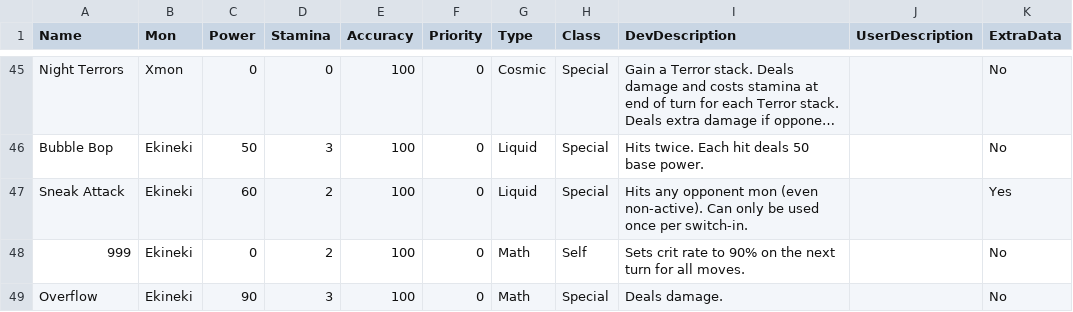
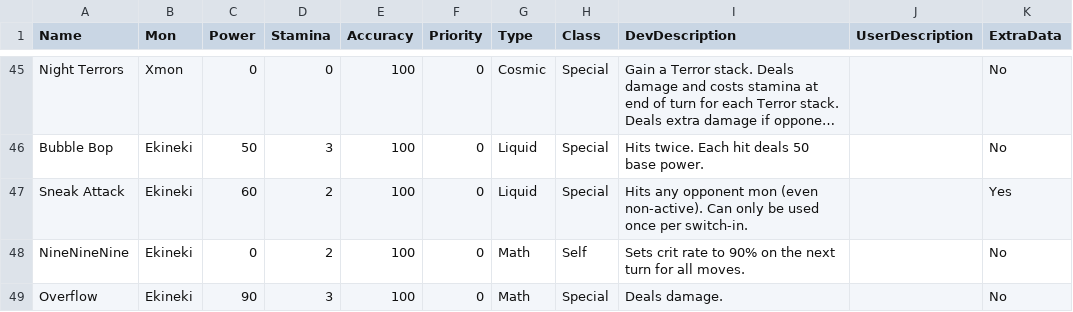
Before and after one commit to stompgg/chomp, a CSV file: drool/moves.csv, drawn as a sheet; only a part is shown, gaps mark what is left out; long unchanged cells end in ….

```diff
--- a/drool/moves.csv
+++ b/drool/moves.csv
@@ -47,3 +47,3 @@ Bubble Bop,Ekineki,50,3,100,0,Liquid,Special,Hits twice. Each hit deals 50 base
 Sneak Attack,Ekineki,60,2,100,0,Liquid,Special,Hits any opponent mon (even non-active). Can only be used once per switch-in.,,Yes
-999,Ekineki,0,2,100,0,Math,Self,Sets crit rate to 90% on the next turn for all moves.,,No
+NineNineNine,Ekineki,0,2,100,0,Math,Self,Sets crit rate to 90% on the next turn for all moves.,,No
 Overflow,Ekineki,90,3,100,0,Math,Special,Deals damage.,,No
```
Also changed, not shown: 12 other files.
